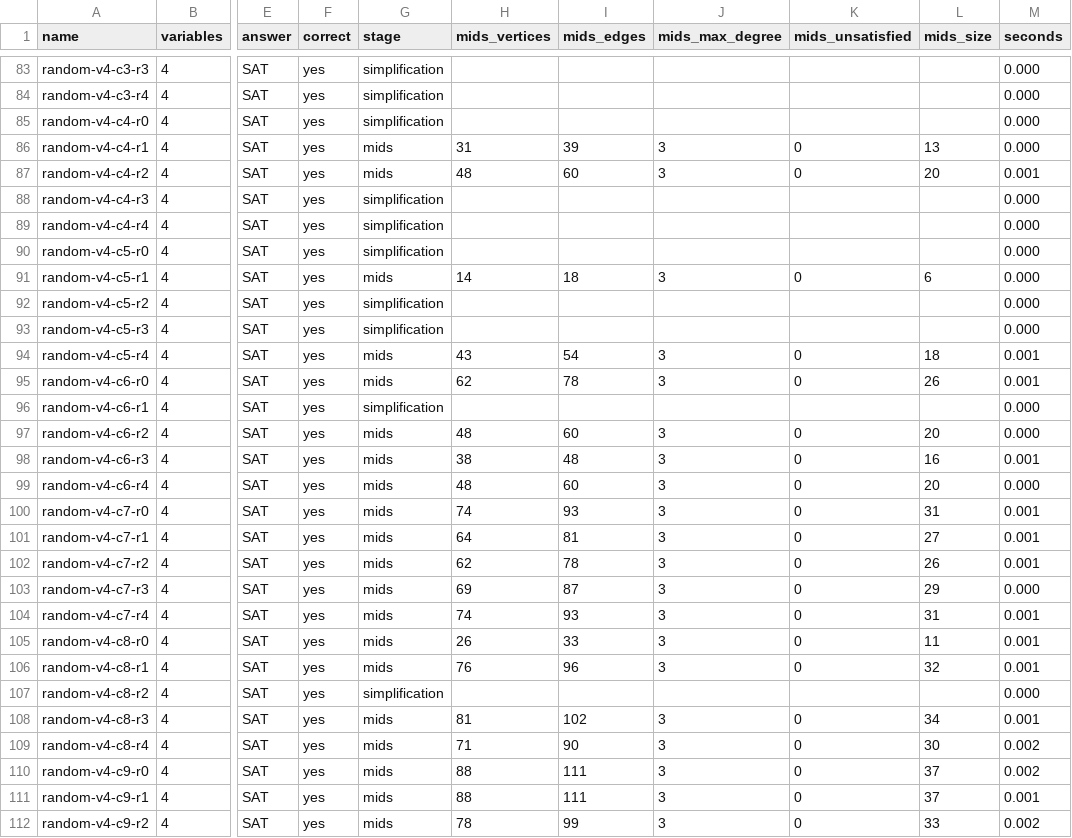
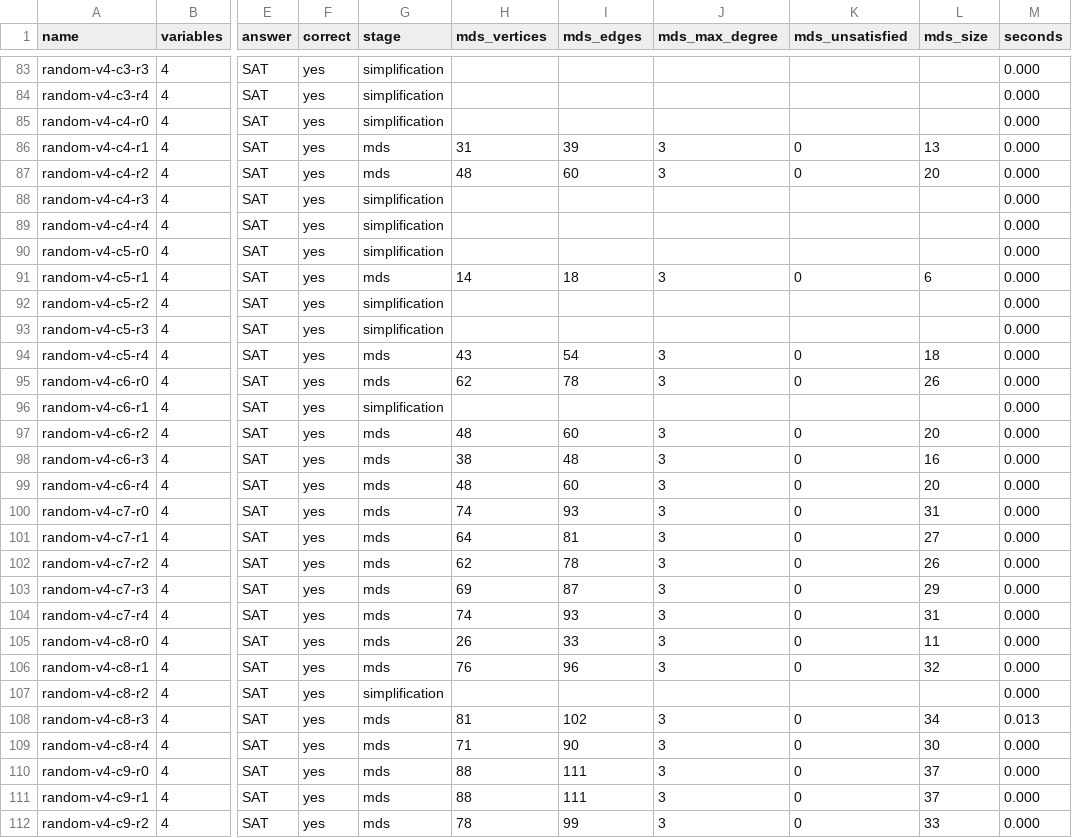
Before and after one commit to frankvegadelgado/satypy, a CSV file: car/small_formulas_results.csv, drawn as a sheet; only a part is shown, gaps mark what is left out; the diff covers the shown part only; the diff names each change by its address in the sheet, - before the commit and + after, or states it on an @@ line.

```diff
--- a/car/small_formulas_results.csv
+++ b/car/small_formulas_results.csv
-H1: mids_vertices
+H1: mds_vertices
-I1: mids_edges
+I1: mds_edges
-J1: mids_max_degree
+J1: mds_max_degree
-K1: mids_unsatisfied
+K1: mds_unsatisfied
-L1: mids_size
+L1: mds_size
-G86:G87 (stage): mids
+G86:G87 (stage): mds
-M87 (seconds): 0.001
+M87 (seconds): 0.000
-G91 (stage): mids
+G91 (stage): mds
-G94:G95 (stage): mids
+G94:G95 (stage): mds
-M94:M95 (seconds): 0.001
+M94:M95 (seconds): 0.000
-G97:G106 (stage): mids
+G97:G106 (stage): mds
-M98 (seconds): 0.001
+M98 (seconds): 0.000
-M100:M102 (seconds): 0.001
+M100:M102 (seconds): 0.000
-M104:M106 (seconds): 0.001
+M104:M106 (seconds): 0.000
-G108:G112 (stage): mids
+G108:G112 (stage): mds
-M108 (seconds): 0.001
+M108 (seconds): 0.013
-M109:M110 (seconds): 0.002
+M109:M110 (seconds): 0.000
-M111 (seconds): 0.001
+M111 (seconds): 0.000
-M112 (seconds): 0.002
+M112 (seconds): 0.000
```
Also changed, not shown: 152 edited cells elsewhere in this file, 7 other files.
